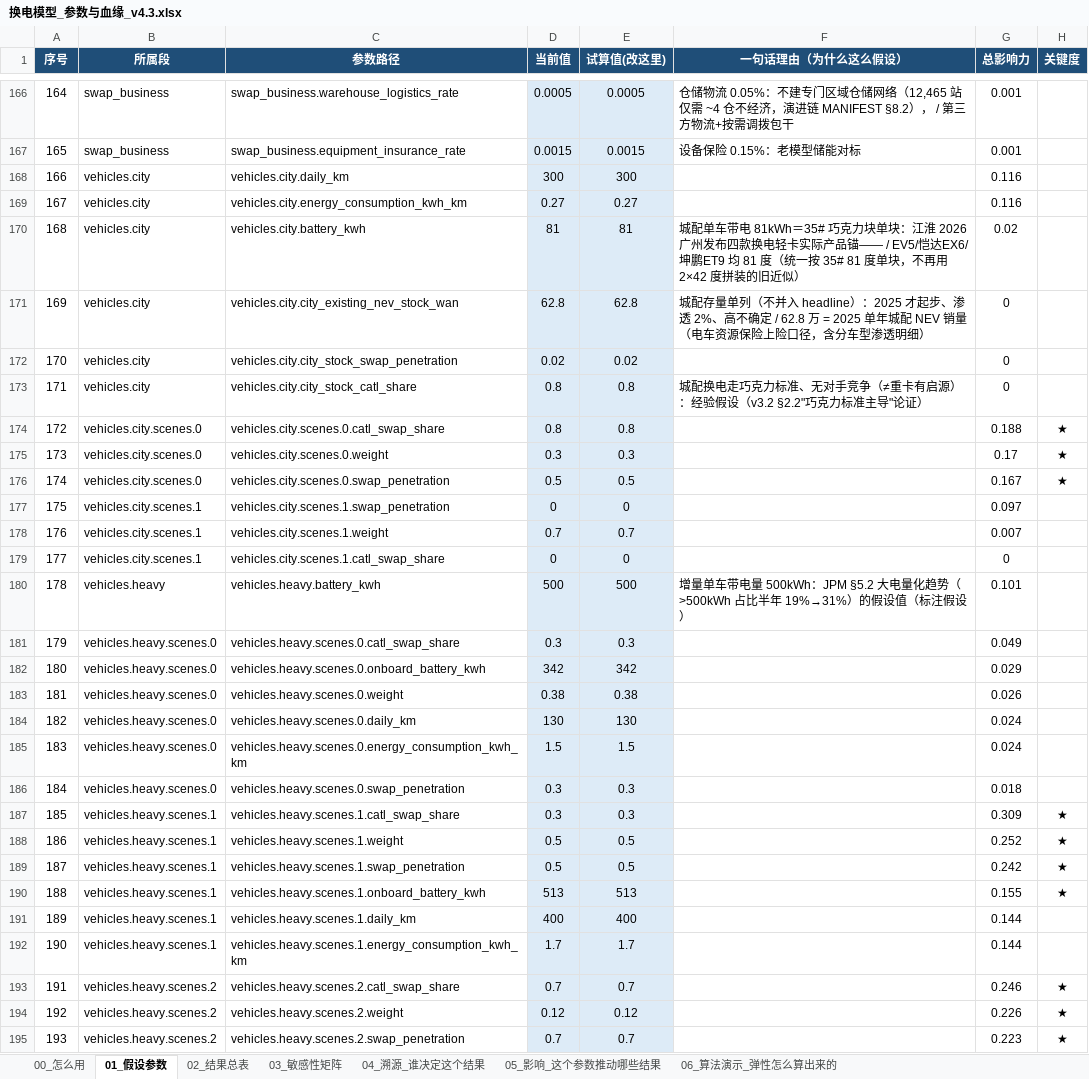
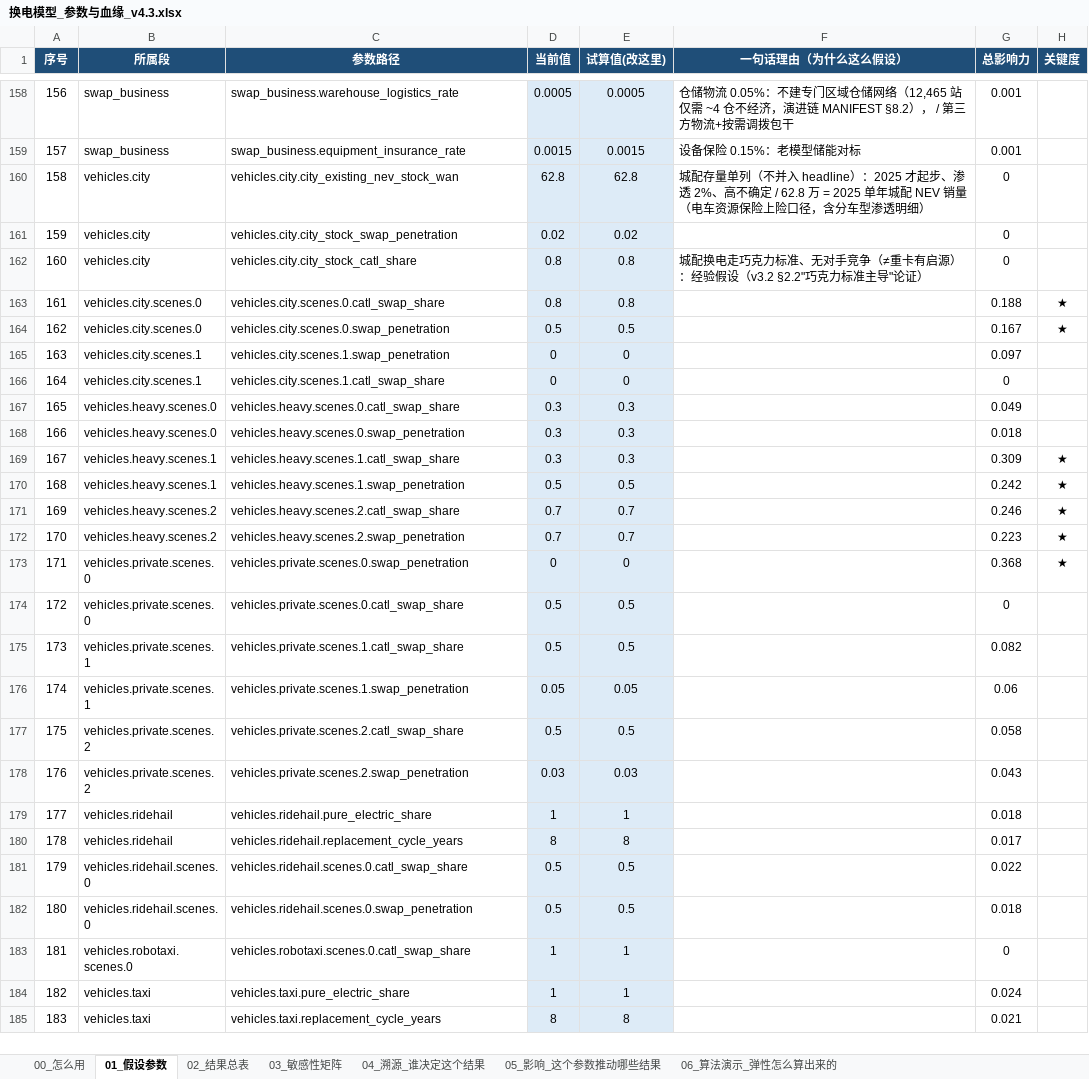
Before and after one commit to kedouzc/energy_ningde, an Excel workbook: 业务/换电/定量计算/换电战略决策模型_v4_3/outputs/换电模型_参数与血缘_v4.3.xlsx, sheet 01_假设参数, drawn as a sheet; only a part is shown, gaps mark what is left out; the shorter side is filled out with more unchanged rows; values as stored, in another font and other column widths than the file's, no borders; removed rows and columns are numbered as before the commit, all else as after; the diff covers the shown part only; the diff names each change by its address in the sheet, - before the commit and + after, or states it on an @@ line.

```diff
--- a/业务/换电/定量计算/换电战略决策模型_v4_3/outputs/换电模型_参数与血缘_v4.3.xlsx (sheet 01_假设参数)
+++ b/业务/换电/定量计算/换电战略决策模型_v4_3/outputs/换电模型_参数与血缘_v4.3.xlsx (sheet 01_假设参数)
@@ column A (序号) renumbered from row 22 down @@
-row 168: 166 | vehicles.city | vehicles.city.daily_km | 300 | 300 |  | 0.116
-row 169: 167 | vehicles.city | vehicles.city.energy_consumption_kwh_km | 0.27 | 0.27 |  | 0.116
-row 170: 168 | vehicles.city | vehicles.city.battery_kwh | 81 | 81 | 城配单车带电 81kWh＝35# 巧克力块单块：江淮 2026 广州发布四款换电轻卡实际产品锚—— / EV5/恺达EX6/坤鹏ET9 均 81 度（统一按 35# 81 度单块，不再用 2×42 度拼装的旧近似） | 0.02
-row 175: 173 | vehicles.city.scenes.0 | vehicles.city.scenes.0.weight | 0.3 | 0.3 |  | 0.17 | ★
-row 178: 176 | vehicles.city.scenes.1 | vehicles.city.scenes.1.weight | 0.7 | 0.7 |  | 0.007
-row 180: 178 | vehicles.heavy | vehicles.heavy.battery_kwh | 500 | 500 | 增量单车带电量 500kWh：JPM §5.2 大电量化趋势（>500kWh 占比半年 19%→31%）的假设值（标注假设） | 0.101
-row 182: 180 | vehicles.heavy.scenes.0 | vehicles.heavy.scenes.0.onboard_battery_kwh | 342 | 342 |  | 0.029
-row 183: 181 | vehicles.heavy.scenes.0 | vehicles.heavy.scenes.0.weight | 0.38 | 0.38 |  | 0.026
-row 184: 182 | vehicles.heavy.scenes.0 | vehicles.heavy.scenes.0.daily_km | 130 | 130 |  | 0.024
-row 185: 183 | vehicles.heavy.scenes.0 | vehicles.heavy.scenes.0.energy_consumption_kwh_km | 1.5 | 1.5 |  | 0.024
-row 188: 186 | vehicles.heavy.scenes.1 | vehicles.heavy.scenes.1.weight | 0.5 | 0.5 |  | 0.252 | ★
-row 190: 188 | vehicles.heavy.scenes.1 | vehicles.heavy.scenes.1.onboard_battery_kwh | 513 | 513 |  | 0.155 | ★
-row 191: 189 | vehicles.heavy.scenes.1 | vehicles.heavy.scenes.1.daily_km | 400 | 400 |  | 0.144
-row 192: 190 | vehicles.heavy.scenes.1 | vehicles.heavy.scenes.1.energy_consumption_kwh_km | 1.7 | 1.7 |  | 0.144
-row 194: 192 | vehicles.heavy.scenes.2 | vehicles.heavy.scenes.2.weight | 0.12 | 0.12 |  | 0.226 | ★
```
Also changed, not shown: 7 added rows, 44 removed rows and 4 edited cells elsewhere in this sheet, sheet 03_敏感性矩阵, sheet 04_溯源_谁决定这个结果, sheet 05_影响_这个参数推动哪些结果, sheet 02_结果总表, sheet 00_怎么用, 业务/换电/定量计算/换电战略决策模型_v4_3/outputs/换电一页纸_v4.3.xlsx, 业务/换电/定量计算/换电战略决策模型_v4_3/outputs/换电决策树_v4.3.xlsx, 31 other files.
